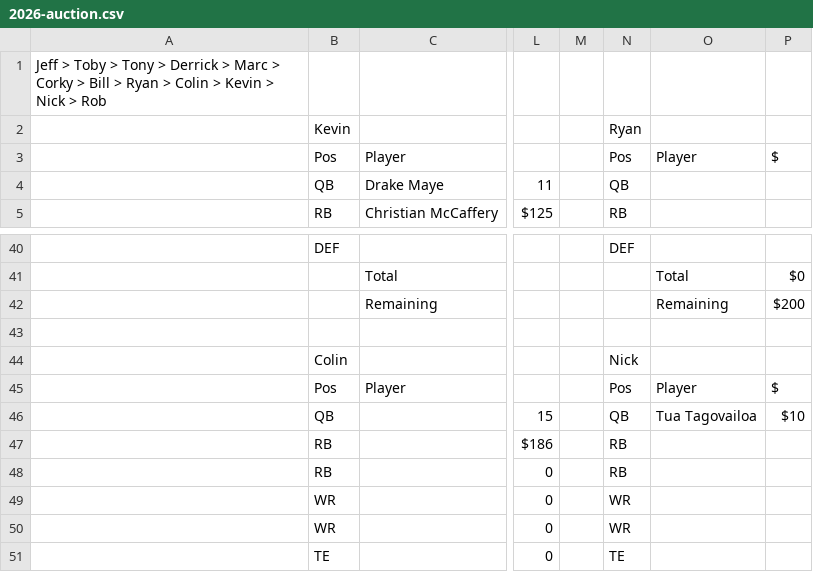
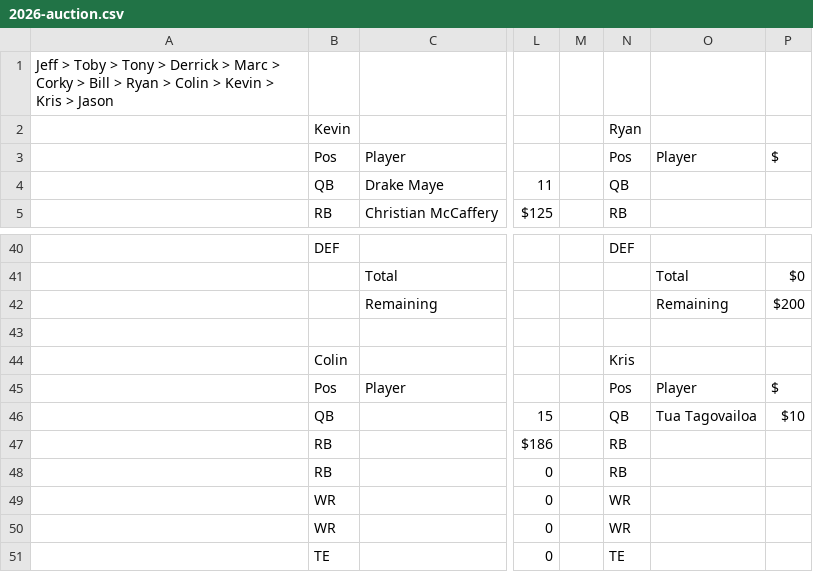
Before and after one commit to swankaws/zwml_ui, a CSV file: docs/data-samples/2026-auction.csv, drawn as a sheet; only a part is shown, gaps mark what is left out; the diff names each change by its address in the sheet, - before the commit and + after, or states it on an @@ line.

Commit message:
Kris for Nick, and the three failures the live SETTINGS tab exposed
The 2026 roster swap, plus fixes for what reading the maintainer's real
config surfaced. Every one of these was found by measuring, not reasoning.

Roster and seasons:
  - Kris replaces Nick in `managers` and `nominationOrder`; the 2026 fixture
    is re-captured from the live tab (A1 and both name cells).
  - `league.pastManagers` recognizes names from earlier seasons so a past tab
    parses without warning on data that is old rather than wrong. Recognition
    spans seasons; membership does not -- only `managers` decides order,
    roster length and totals.
  - gridParser compares recognized names against the number of BLOCKS in the
    grid, not the committed roster length. Those are both 12 today but answer
    different questions, and using the roster warned every 3s poll for a
    season with a different headcount.
  - `deriveLeague` reports `duplicated`: the map is keyed by name, so two
    cells with one name silently dropped a manager AND shrank the SLOTS
    denominator -- wrong, and internally consistent about it.
  - `resolveOrder` validates the committed fallback against the board it is
    about to render. It names the current season, so on 2025 it put Kris ON
    THE CLOCK on a draft that finished a year ago.

Layout, all three found by tools/verify-layout.mjs:
  - The stacked rail ignores `--scale` (`font-size: var(--type)`), as the
    header already does. `scale: 1.15` from the sheet clipped every 4:3 and
    5:4 fallback.
  - A phone ignores the multiplier outright. Written as a cap on `font-size`,
    not on `--scale`: useDisplayScale sets that as an inline style, so a
    media query overriding the variable would have been a silent no-op.
  - A forced column set is fit-tested when the SHEET asked for it and obeyed
    verbatim when a URL did. `columns: manager, left, needs, maxbid` truncated
    41 cells on a phone -- including the NEEDS header, 47px of the 73px it
    needed -- and nobody following along on a phone can edit a spreadsheet to
    fix what they see. `forcedFrom` defaults to 'sheet' at every layer so
    forgetting it costs a bypass rather than truncating silently.

DESIGN.md 9.2's example row is now *(leave unset)*: the `scale` and `columns`
values in the live tab were copied verbatim out of the doc.

verify-layout gains 5 cases (11 -> 16), four replaying the live tab down the
sheet path via `?asSheet=1`, plus the phone at the top of the scale clamp.

```diff
--- a/docs/data-samples/2026-auction.csv
+++ b/docs/data-samples/2026-auction.csv
-A1: …Kevin > Nick > Rob
+A1: …Kevin > Kris > Jason
-N44: Nick
+N44: Kris
```
Also changed, not shown: 20 other files.
